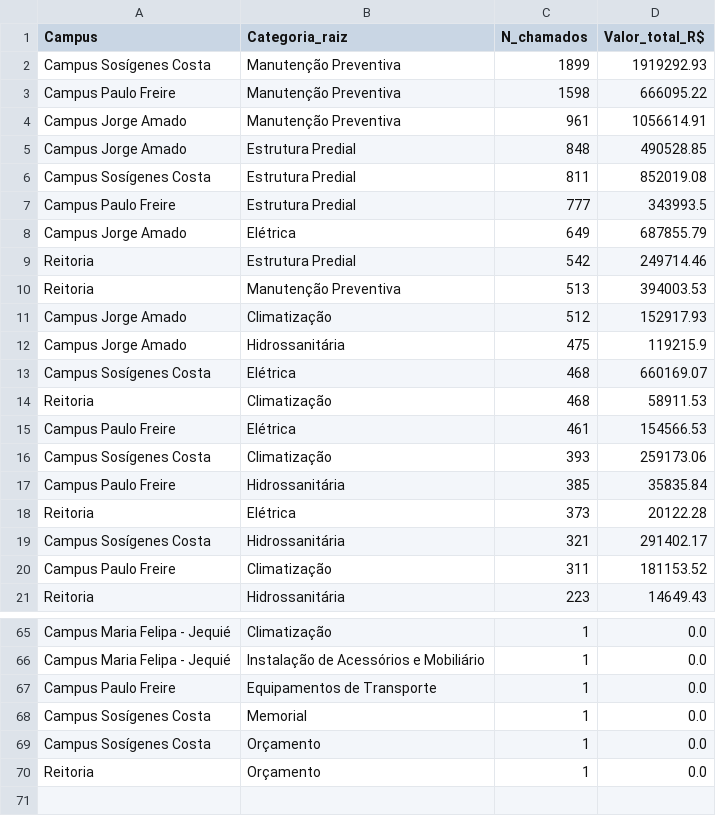
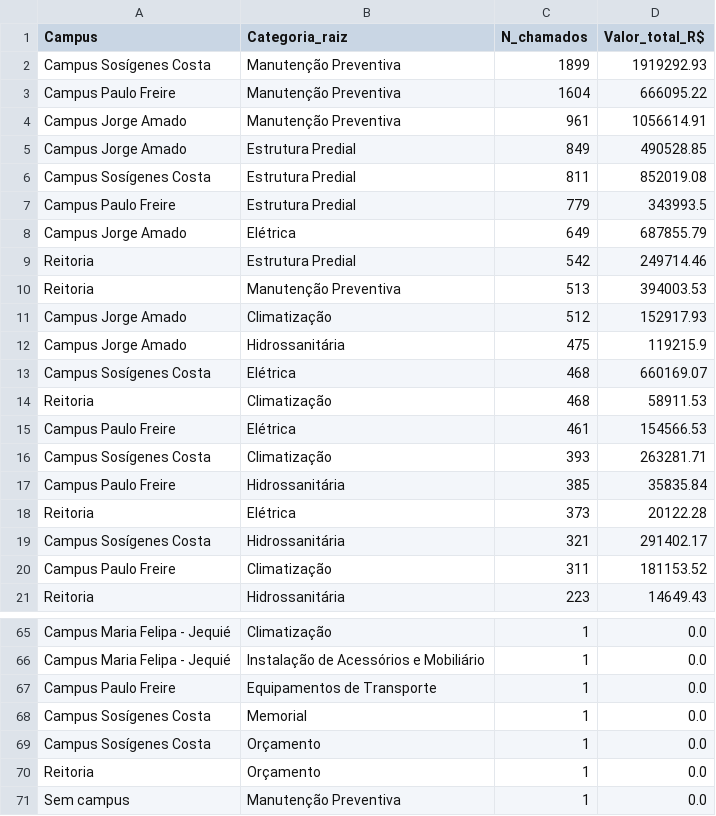
Before and after one commit to adinailson88/malha-estatisticas-associadas, a CSV file: dados_csv/matriz_campus_categoria.csv, drawn as a sheet; only a part is shown, gaps mark what is left out.

```diff
--- a/dados_csv/matriz_campus_categoria.csv
+++ b/dados_csv/matriz_campus_categoria.csv
@@ -2,7 +2,7 @@
 Campus Sosígenes Costa,Manutenção Preventiva,1899,1919292.93
-Campus Paulo Freire,Manutenção Preventiva,1598,666095.22
+Campus Paulo Freire,Manutenção Preventiva,1604,666095.22
 Campus Jorge Amado,Manutenção Preventiva,961,1056614.91
-Campus Jorge Amado,Estrutura Predial,848,490528.85
+Campus Jorge Amado,Estrutura Predial,849,490528.85
 Campus Sosígenes Costa,Estrutura Predial,811,852019.08
-Campus Paulo Freire,Estrutura Predial,777,343993.5
+Campus Paulo Freire,Estrutura Predial,779,343993.5
 Campus Jorge Amado,Elétrica,649,687855.79
@@ -15,3 +15,3 @@ Reitoria,Climatização,468,58911.53
 Campus Paulo Freire,Elétrica,461,154566.53
-Campus Sosígenes Costa,Climatização,393,259173.06
+Campus Sosígenes Costa,Climatização,393,263281.71
 Campus Paulo Freire,Hidrossanitária,385,35835.84
@@ -70 +70,2 @@ Campus Sosígenes Costa,Orçamento,1,0.0
 Reitoria,Orçamento,1,0.0
+Sem campus,Manutenção Preventiva,1,0.0
```
Also changed, not shown: dados_csv/ranking_campus.csv, dados_csv/ranking_categoria.csv, 16 other files.
